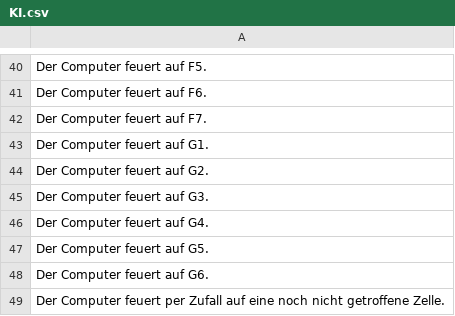
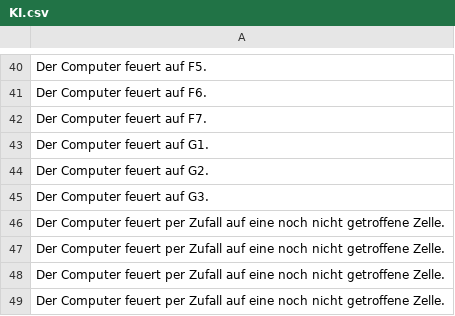
Before and after one commit to oishiikushi/sen, a CSV file: AntlrKI/csv_files/KI.csv, drawn as a sheet; only a part is shown, gaps mark what is left out.

```diff
--- a/AntlrKI/csv_files/KI.csv
+++ b/AntlrKI/csv_files/KI.csv
@@ -45,5 +45,5 @@ Der Computer feuert auf G2.
 Der Computer feuert auf G3.
-Der Computer feuert auf G4.
-Der Computer feuert auf G5.
-Der Computer feuert auf G6.
+Der Computer feuert per Zufall auf eine noch nicht getroffene Zelle.
+Der Computer feuert per Zufall auf eine noch nicht getroffene Zelle.
+Der Computer feuert per Zufall auf eine noch nicht getroffene Zelle.
 Der Computer feuert per Zufall auf eine noch nicht getroffene Zelle.
```
Also changed, not shown: 4 other files.
